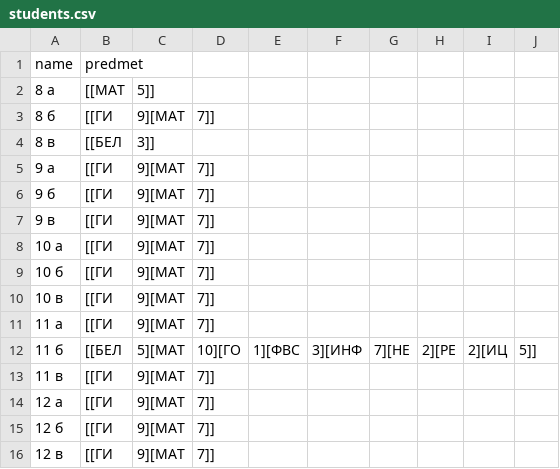
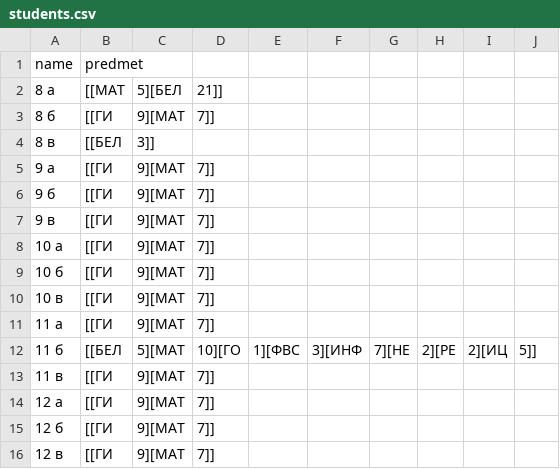
Before and after one commit to dendv123/Program, a CSV file: src/files/students.csv, drawn as a sheet.

```diff
--- a/src/files/students.csv
+++ b/src/files/students.csv
@@ -1,3 +1,3 @@
 name,predmet
-8 а,[[МАТ,5]]
+8 а,[[МАТ,5][БЕЛ,21]]
 8 б,[[ГИ,9][МАТ,7]]
```
Also changed, not shown: build/classes/files/students.csv, 58 other files.
